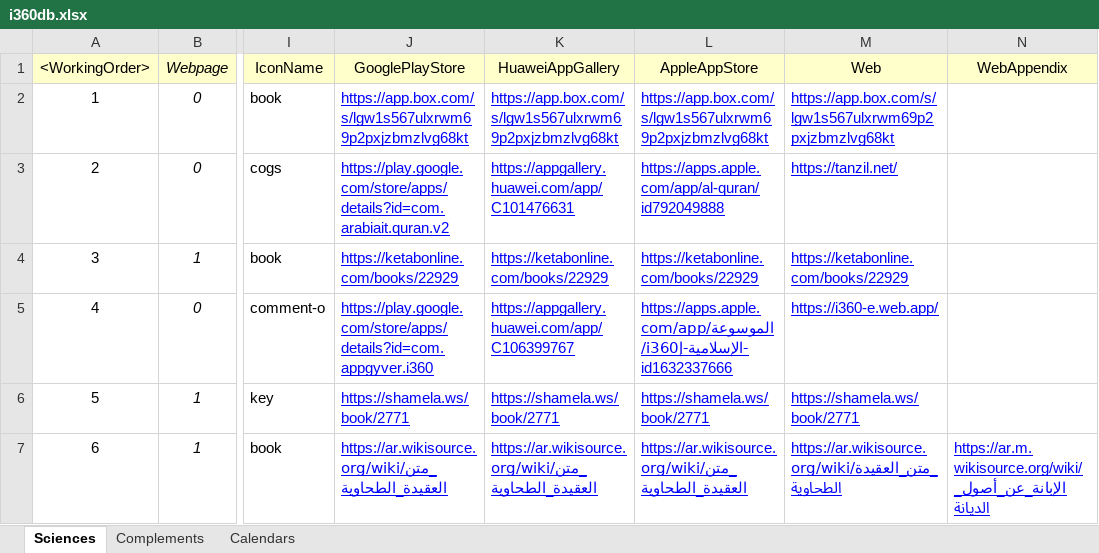
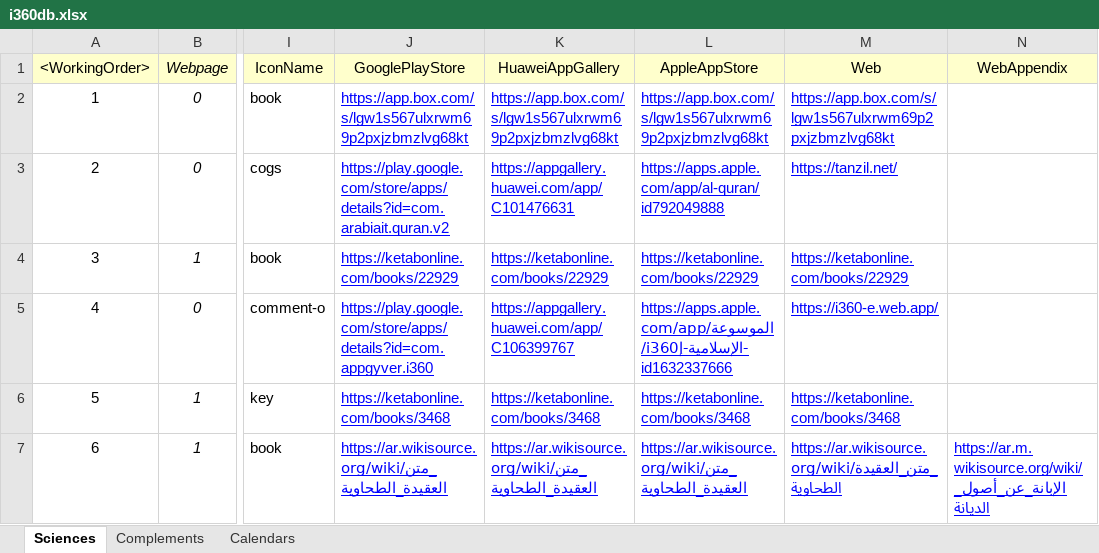
Before and after one commit to seifadin/i360, an Excel workbook: i360db/0.9.8/i360db.xlsx, sheet Sciences, drawn as a sheet; only a part is shown, gaps mark what is left out; values as stored, in another font and other column widths than the file's, no borders; the diff covers the shown part only; the diff names each change by its address in the sheet, - before the commit and + after, or states it on an @@ line.

```diff
--- a/i360db/0.9.8/i360db.xlsx (sheet Sciences)
+++ b/i360db/0.9.8/i360db.xlsx (sheet Sciences)
-J6 (GooglePlayStore): https://shamela.ws/book/2771
+J6 (GooglePlayStore): https://ketabonline.com/books/3468
-K6 (HuaweiAppGallery): https://shamela.ws/book/2771
+K6 (HuaweiAppGallery): https://ketabonline.com/books/3468
-L6 (AppleAppStore): https://shamela.ws/book/2771
+L6 (AppleAppStore): https://ketabonline.com/books/3468
-M6 (Web): https://shamela.ws/book/2771
+M6 (Web): https://ketabonline.com/books/3468
```
Also changed, not shown: 17 edited cells elsewhere in this sheet, sheet Complements, 1 other file.
